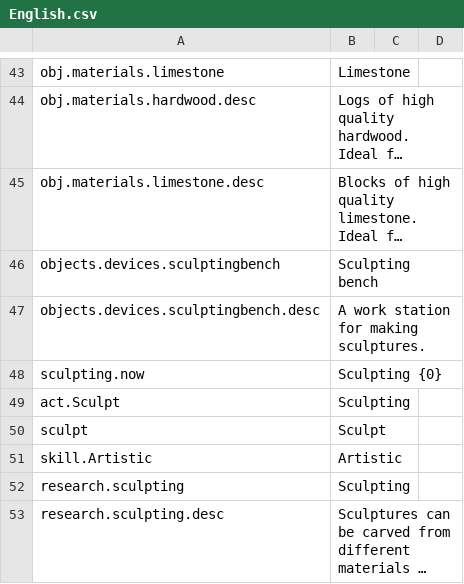
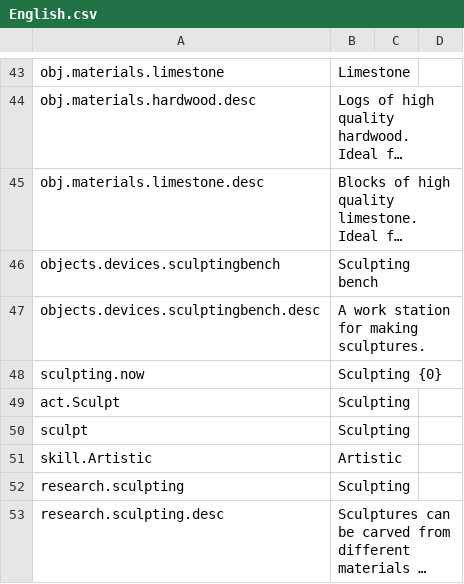
Before and after one commit to Limewood/StardeusSculptures, a CSV file: Sculptures/Translations/English.csv, drawn as a sheet; only a part is shown, gaps mark what is left out; long unchanged cells end in ….

```diff
--- a/Sculptures/Translations/English.csv
+++ b/Sculptures/Translations/English.csv
@@ -49,3 +49,3 @@ sculpting.now,Sculpting {0},,
 act.Sculpt,Sculpting,,
-sculpt,"Sculpt",,
+sculpt,"Sculpting",,
 skill.Artistic,Artistic,,
```
Also changed, not shown: 3 other files.
